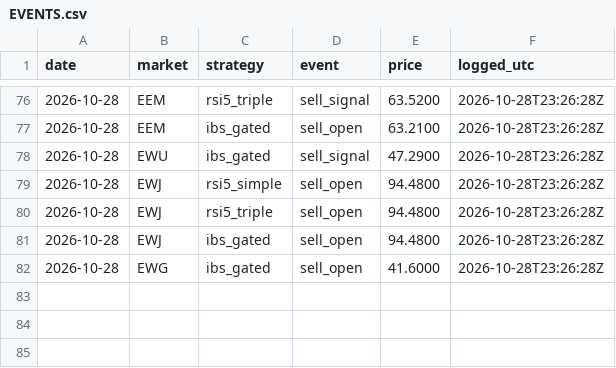
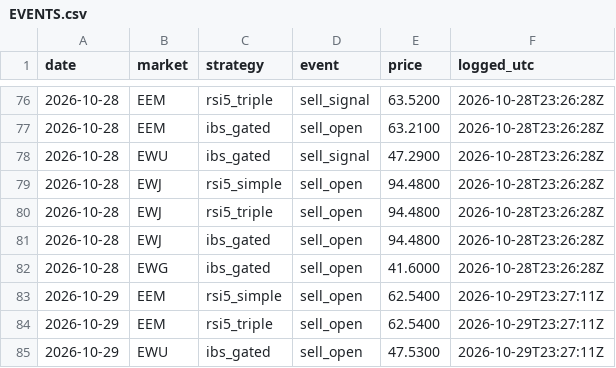
Before and after one commit to triton-xxix/proteus-lab, a CSV file: systems/EVENTS.csv, drawn as a sheet; only a part is shown, gaps mark what is left out; the diff names each change by its address in the sheet, - before the commit and + after, or states it on an @@ line.

```diff
--- a/systems/EVENTS.csv
+++ b/systems/EVENTS.csv
+row 83: 2026-10-29 | EEM | rsi5_simple | sell_open | 62.5400 | 2026-10-29T23:27:11Z
+row 84: 2026-10-29 | EEM | rsi5_triple | sell_open | 62.5400 | 2026-10-29T23:27:11Z
+row 85: 2026-10-29 | EWU | ibs_gated | sell_open | 47.5300 | 2026-10-29T23:27:11Z
```
Also changed, not shown: exchange/BOOK.csv, grinder/research/MENTIONS.csv, 12 other files.
